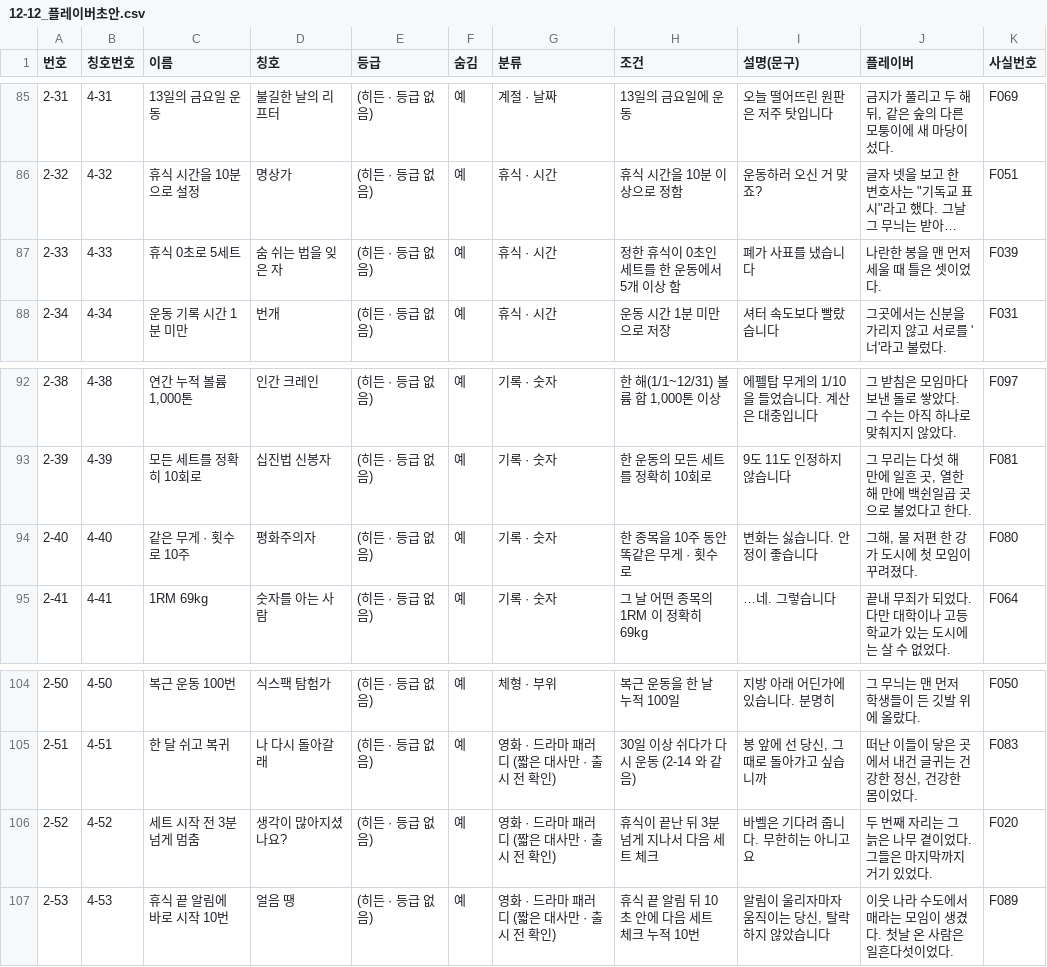
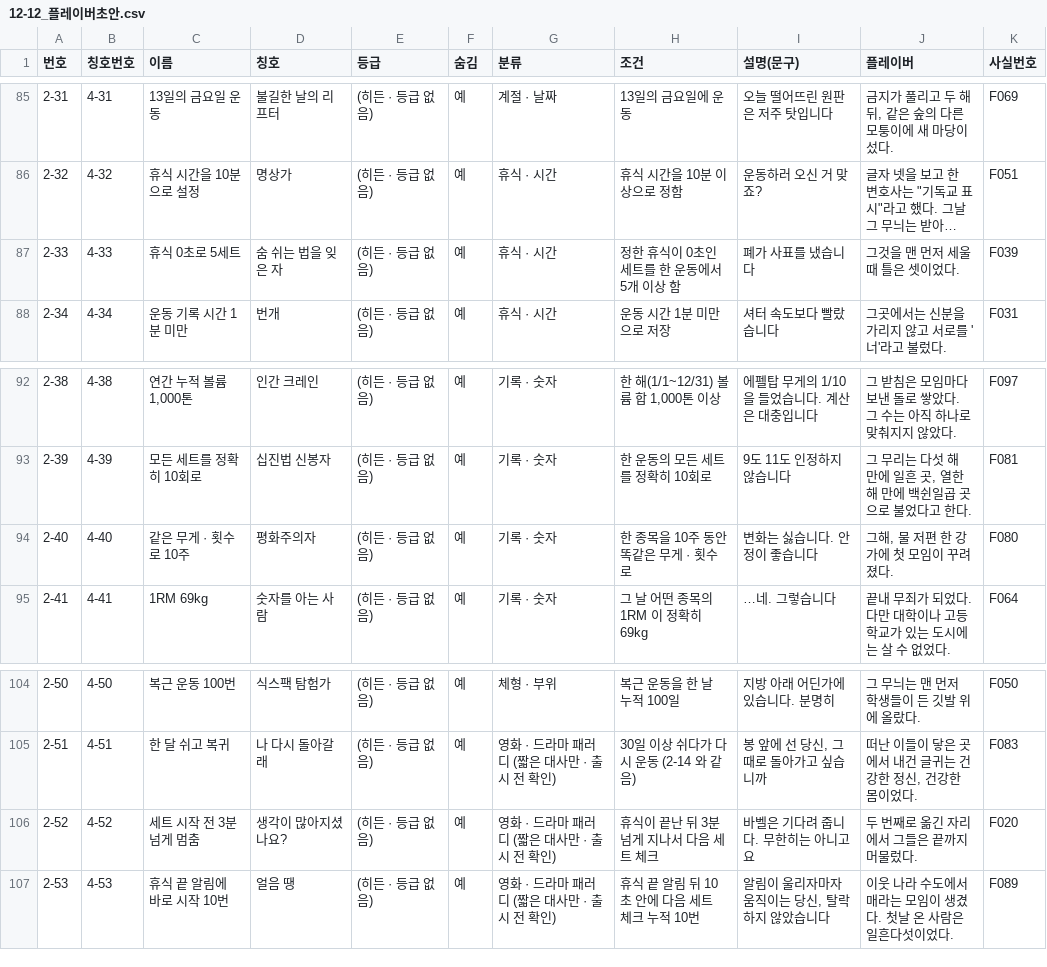
Before and after one commit to slayde3470/gymwork-app, a CSV file: 문서/자료/12-12_플레이버초안.csv, drawn as a sheet; only a part is shown, gaps mark what is left out; long unchanged cells end in …; the diff covers the shown part only; the diff names each change by its address in the sheet, - before the commit and + after, or states it on an @@ line.

```diff
--- a/문서/자료/12-12_플레이버초안.csv
+++ b/문서/자료/12-12_플레이버초안.csv
-J87 (플레이버): 나란한 봉을 맨 먼저 세울 때 틀은 셋이었다.
+J87 (플레이버): 그것을 맨 먼저 세울 때 틀은 셋이었다.
-J94 (플레이버): 그해, 물 저편 한 강가 도시에 첫 모임이 꾸려졌다.
+J94 (플레이버): 그해, 물 저편 한 강가에 첫 모임이 꾸려졌다.
-J106 (플레이버): 두 번째 자리는 그 늙은 나무 곁이었다. 그들은 마지막까지 거기 있었다.
+J106 (플레이버): 두 번째로 옮긴 자리에서 그들은 끝까지 머물렀다.
```
Also changed, not shown: 5 edited cells elsewhere in this file, 1 other file.
